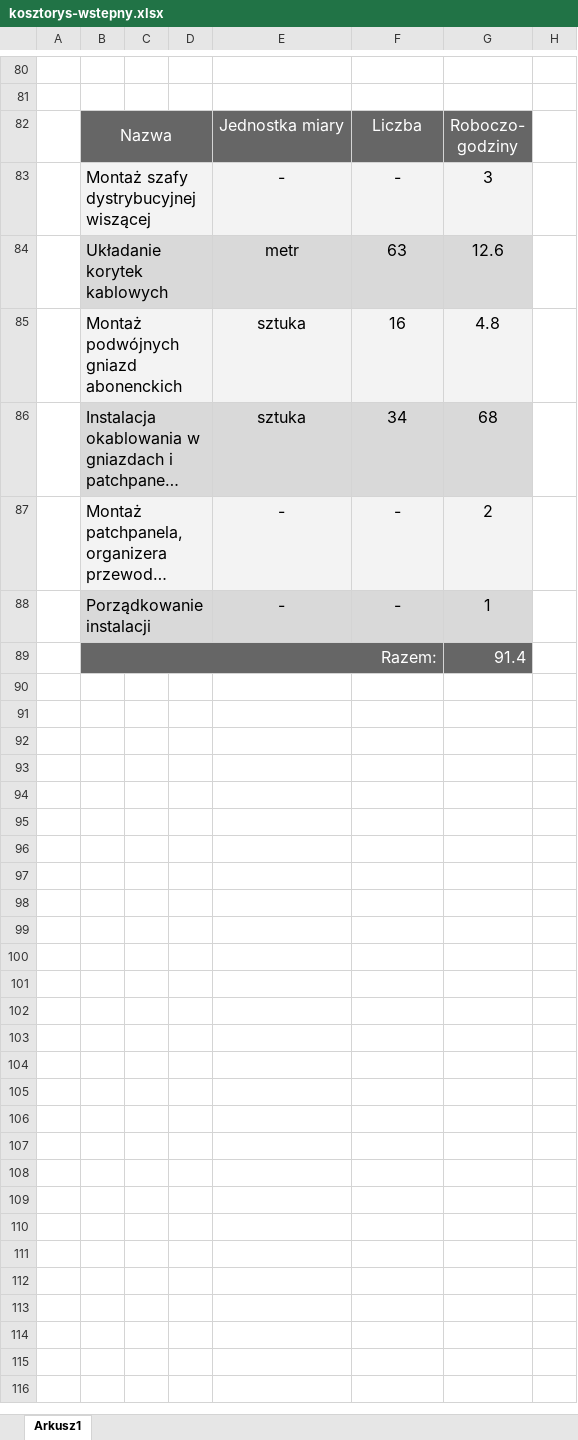
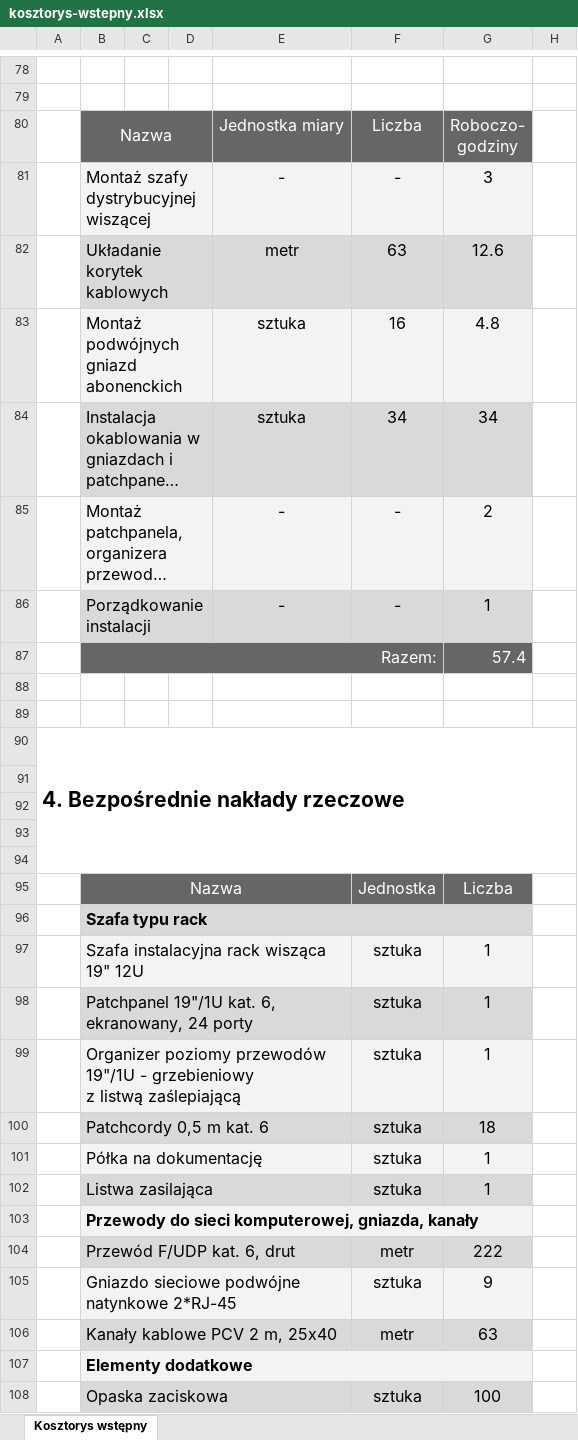
Before and after one commit to smichajlidis/kosztorys-i-projekt-sieci-przychodnia, an Excel workbook: kosztorys-wstepny.xlsx, sheet Kosztorys wstępny, drawn as a sheet; only a part is shown, gaps mark what is left out; long unchanged cells end in …; values as stored, in another font and other column widths than the file's, no borders; charts and pictures not drawn; removed rows and columns are numbered as before the commit, all else as after; ↵ is a line break in a cell; the diff covers the shown part only; the diff names each change by its address in the sheet, - before the commit and + after, or states it on an @@ line.

```diff
--- a/kosztorys-wstepny.xlsx (sheet Kosztorys wstępny)
+++ b/kosztorys-wstepny.xlsx (sheet Kosztorys wstępny)
-sheet tab: Arkusz1
+sheet tab: Kosztorys wstępny
-G84: 68
+G84: 34
+row 87:  | Razem: |  |  |  |  | 57.4
-row 88:  | Razem: |  |  |  |  | 91.4
+row 88: (empty)
-B88 fill: #666666
+B88 fill: none
-B89:F89 merged
-G88 fill: #666666
+G88 fill: none
+row 89: (empty)
+row 90: 4. Bezpośrednie nakłady rzeczowe
+row 91: (empty)
+row 92: (empty)
+row 93: (empty)
+row 94: (empty)
+row 95:  | Nazwa |  |  |  | Jednostka | Liczba
+row 96:  | Szafa typu rack
+row 97:  | Szafa instalacyjna rack wisząca 19" 12U |  |  |  | sztuka | 1
+row 98:  | Patchpanel 19"/1U kat. 6, ekranowany, 24 porty |  |  |  | sztuka | 1
+row 99:  | Organizer poziomy przewodów 19"/1U - grzebieniowy ↵ z listwą zaślepiającą |  |  |  | sztuka | 1
+row 100:  | Patchcordy 0,5 m kat. 6 |  |  |  | sztuka | 18
+row 101:  | Półka na dokumentację |  |  |  | sztuka | 1
+row 102:  | Listwa zasilająca |  |  |  | sztuka | 1
+row 103:  | Przewody do sieci komputerowej, gniazda, kanały
+row 104:  | Przewód F/UDP kat. 6, drut |  |  |  | metr | 222
+row 105:  | Gniazdo sieciowe podwójne natynkowe 2*RJ-45 |  |  |  | sztuka | 9
+row 106:  | Kanały kablowe PCV 2 m, 25x40 |  |  |  | metr | 63
+row 107:  | Elementy dodatkowe
+row 108:  | Opaska zaciskowa |  |  |  | sztuka | 100
```
Also changed, not shown: 2 removed rows and 9 edited cells elsewhere in this sheet, formulas that keep their value, 1 other file.
